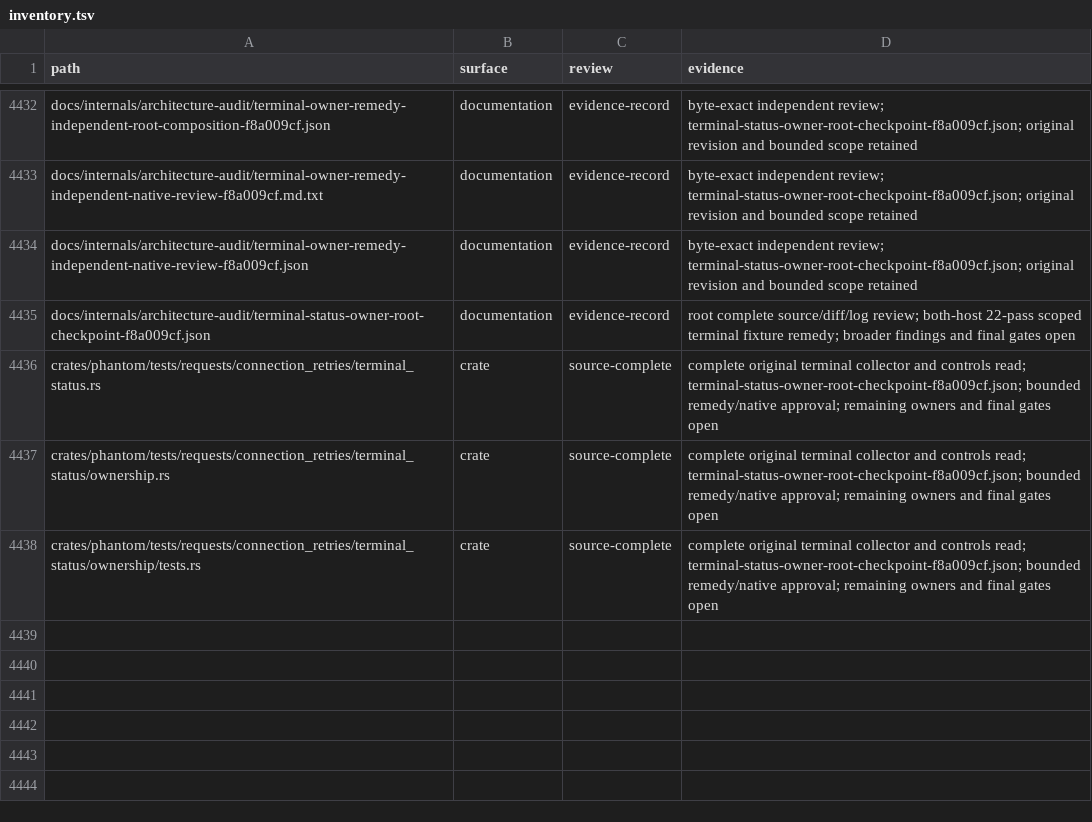
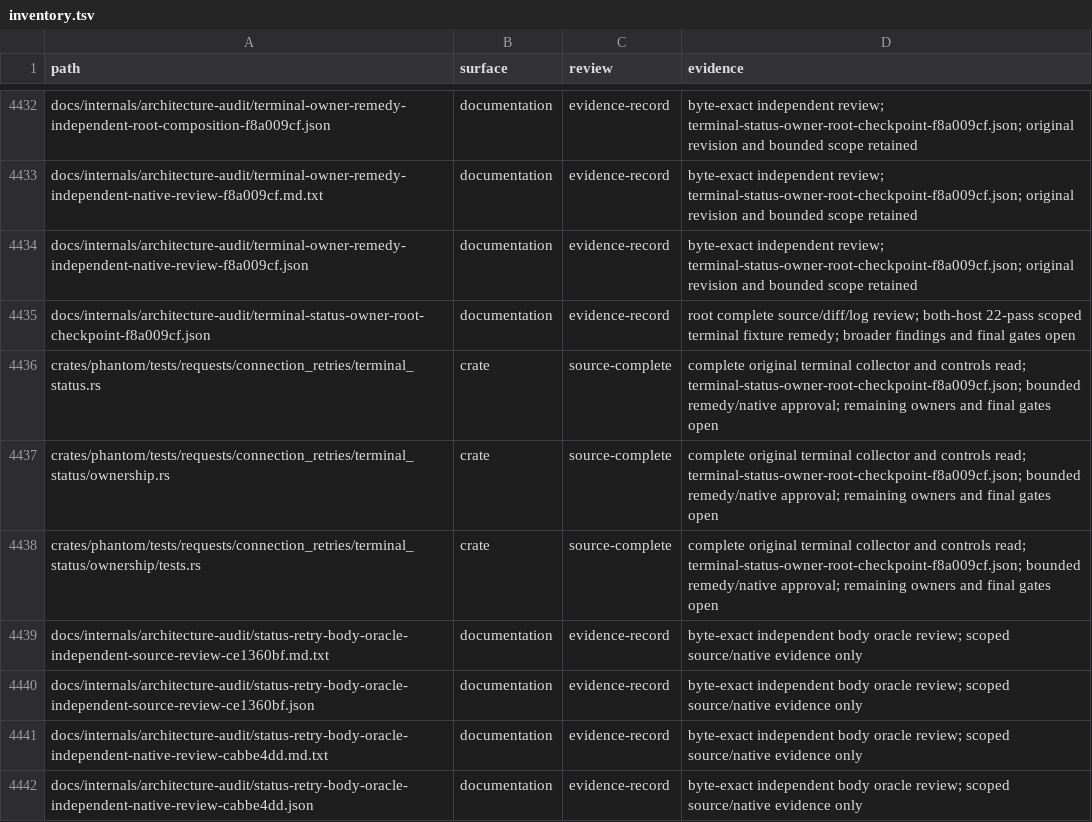
Before and after one commit to bywayhq/phantom, a TSV file: docs/internals/architecture-audit/inventory.tsv, drawn as a sheet; only a part is shown, gaps mark what is left out; the diff names each change by its address in the sheet, - before the commit and + after, or states it on an @@ line.

Commit message:
docs(audit): record verified retry body assertions

```diff
--- a/docs/internals/architecture-audit/inventory.tsv
+++ b/docs/internals/architecture-audit/inventory.tsv
+row 4439: docs/internals/architecture-audit/status-retry-body-oracle-independent-source-review-ce1360bf.md.txt | documentation | evidence-record | byte-exact independent body oracle review; scoped source/native evidence only
+row 4440: docs/internals/architecture-audit/status-retry-body-oracle-independent-source-review-ce1360bf.json | documentation | evidence-record | byte-exact independent body oracle review; scoped source/native evidence only
+row 4441: docs/internals/architecture-audit/status-retry-body-oracle-independent-native-review-cabbe4dd.md.txt | documentation | evidence-record | byte-exact independent body oracle review; scoped source/native evidence only
+row 4442: docs/internals/architecture-audit/status-retry-body-oracle-independent-native-review-cabbe4dd.json | documentation | evidence-record | byte-exact independent body oracle review; scoped source/native evidence only
```
Also changed, not shown: 6 other files.
